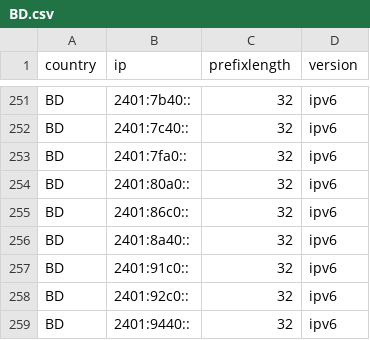
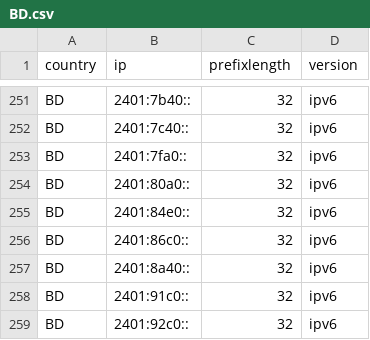
Before and after one commit to HotCakeX/Official-IANA-IP-blocks, a CSV file: CSV/IPV6/BD.csv, drawn as a sheet; only a part is shown, gaps mark what is left out; the shorter side is filled out with more unchanged rows.

Commit message:
updating sources and list

```diff
--- a/CSV/IPV6/BD.csv
+++ b/CSV/IPV6/BD.csv
@@ -254,2 +254,3 @@ BD,2401:7fa0::,32,ipv6
 BD,2401:80a0::,32,ipv6
+BD,2401:84e0::,32,ipv6
 BD,2401:86c0::,32,ipv6
```
Also changed, not shown: 12 other files.
